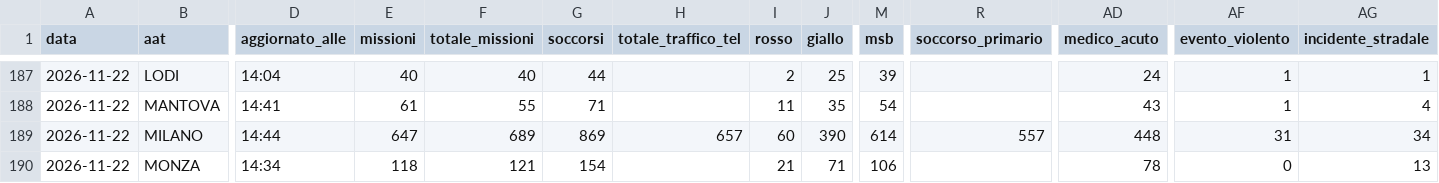
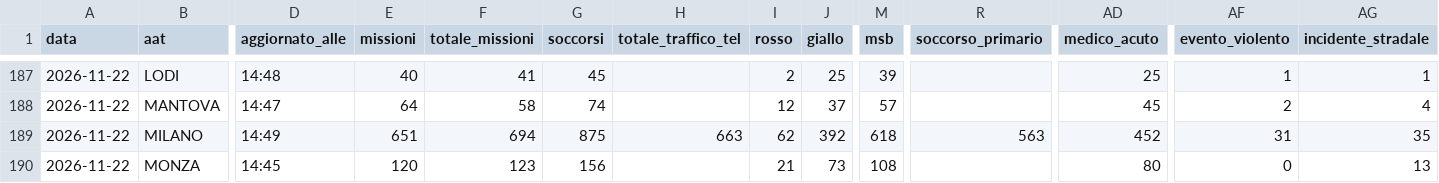
Before and after one commit to Alvarez2009-svg/4r3u1, a CSV file: data/giornaliero.csv, drawn as a sheet; only a part is shown, gaps mark what is left out; the diff covers the shown part only; the diff names each change by its address in the sheet, - before the commit and + after, or states it on an @@ line.

```diff
--- a/data/giornaliero.csv
+++ b/data/giornaliero.csv
-D187 (aggiornato_alle): 14:04
+D187 (aggiornato_alle): 14:48
-F187 (totale_missioni): 40
+F187 (totale_missioni): 41
-G187 (soccorsi): 44
+G187 (soccorsi): 45
-AD187 (medico_acuto): 24
+AD187 (medico_acuto): 25
-D188 (aggiornato_alle): 14:41
+D188 (aggiornato_alle): 14:47
-E188 (missioni): 61
+E188 (missioni): 64
-F188 (totale_missioni): 55
+F188 (totale_missioni): 58
-G188 (soccorsi): 71
+G188 (soccorsi): 74
-I188 (rosso): 11
+I188 (rosso): 12
-J188 (giallo): 35
+J188 (giallo): 37
-M188 (msb): 54
+M188 (msb): 57
-AD188 (medico_acuto): 43
+AD188 (medico_acuto): 45
-AF188 (evento_violento): 1
+AF188 (evento_violento): 2
-D189 (aggiornato_alle): 14:44
+D189 (aggiornato_alle): 14:49
-E189 (missioni): 647
+E189 (missioni): 651
-F189 (totale_missioni): 689
+F189 (totale_missioni): 694
-G189 (soccorsi): 869
+G189 (soccorsi): 875
-H189 (totale_traffico_tel): 657
+H189 (totale_traffico_tel): 663
-I189 (rosso): 60
+I189 (rosso): 62
-J189 (giallo): 390
+J189 (giallo): 392
-M189 (msb): 614
+M189 (msb): 618
-R189 (soccorso_primario): 557
+R189 (soccorso_primario): 563
-AD189 (medico_acuto): 448
+AD189 (medico_acuto): 452
-AG189 (incidente_stradale): 34
+AG189 (incidente_stradale): 35
-D190 (aggiornato_alle): 14:34
+D190 (aggiornato_alle): 14:45
-E190 (missioni): 118
+E190 (missioni): 120
-F190 (totale_missioni): 121
+F190 (totale_missioni): 123
-G190 (soccorsi): 154
+G190 (soccorsi): 156
-J190 (giallo): 71
+J190 (giallo): 73
-M190 (msb): 106
+M190 (msb): 108
-AD190 (medico_acuto): 78
+AD190 (medico_acuto): 80
```
Also changed, not shown: 49 edited cells elsewhere in this file, 2 other files.
